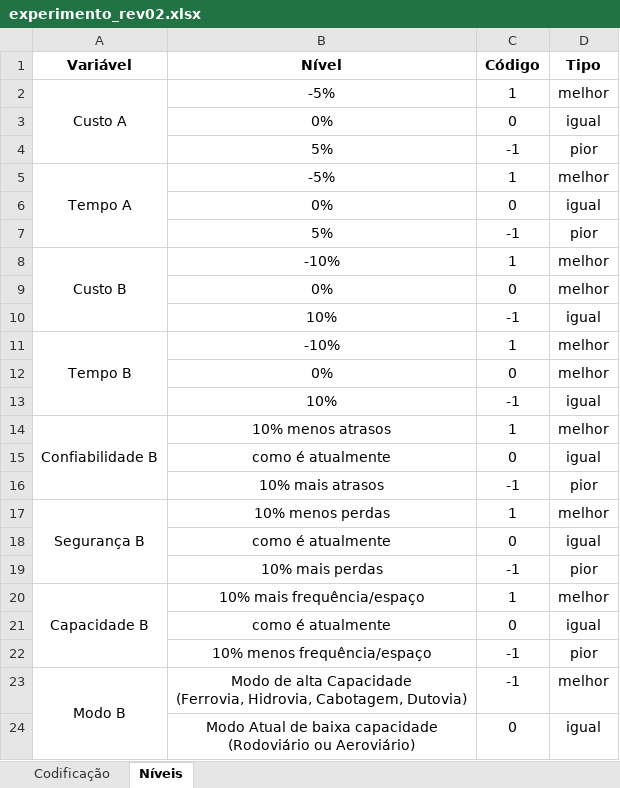
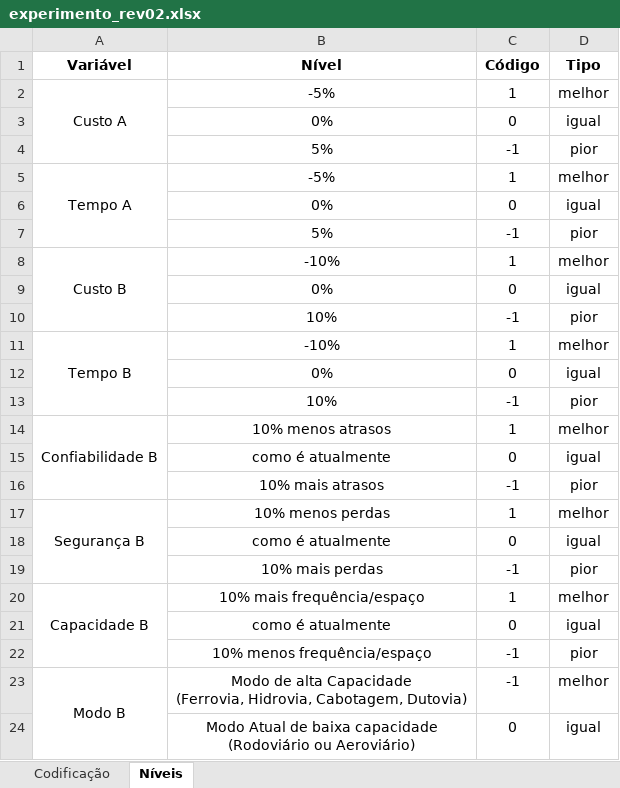
Before and after one commit to altanizio/pd_form, an Excel workbook: experimento_rev02.xlsx, sheet Níveis, drawn as a sheet; values as stored, in another font and other column widths than the file's, no borders; the diff names each change by its address in the sheet, - before the commit and + after, or states it on an @@ line.

Commit message:
Update experimento_rev02.xlsx

```diff
--- a/experimento_rev02.xlsx (sheet Níveis)
+++ b/experimento_rev02.xlsx (sheet Níveis)
-D9 (Tipo): melhor
+D9 (Tipo): igual
-D10 (Tipo): igual
+D10 (Tipo): pior
-D12 (Tipo): melhor
+D12 (Tipo): igual
-D13 (Tipo): igual
+D13 (Tipo): pior
```
